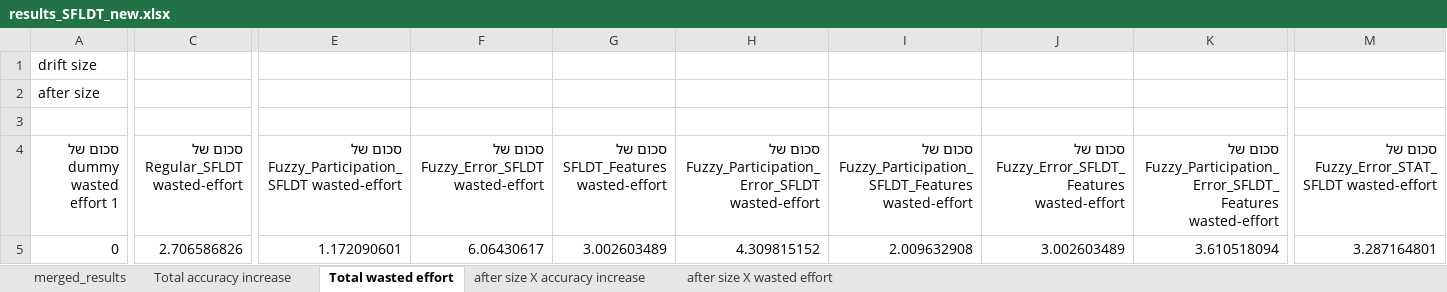
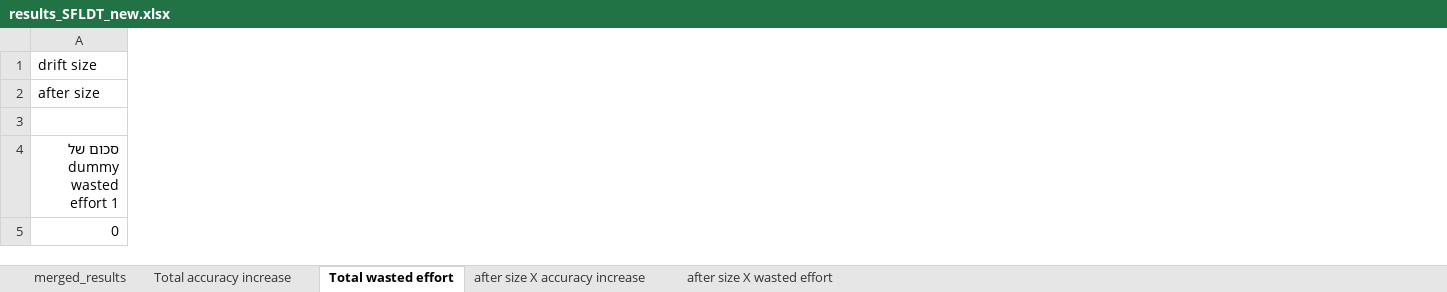
Before and after one commit to yoavzelinger/APPETITE, an Excel workbook: data/results/results_SFLDT_new.xlsx, sheet Total wasted effort, drawn as a sheet; only a part is shown, gaps mark what is left out; values as stored, in another font and other column widths than the file's, no borders; charts and pictures not drawn; the diff covers the shown part only; the diff names each change by its address in the sheet, - before the commit and + after, or states it on an @@ line.

```diff
--- a/data/results/results_SFLDT_new.xlsx (sheet Total wasted effort)
+++ b/data/results/results_SFLDT_new.xlsx (sheet Total wasted effort)
-column C, rows 4-5: סכום של Regular_SFLDT wasted-effort | 2.706586826
-column E, rows 4-5: סכום של Fuzzy_Participation_SFLDT wasted-effort | 1.172090601
-column F, rows 4-5: סכום של Fuzzy_Error_SFLDT wasted-effort | 6.06430617
-column G, rows 4-5: סכום של SFLDT_Features wasted-effort | 3.002603489
-column H, rows 4-5: סכום של Fuzzy_Participation_Error_SFLDT wasted-effort | 4.309815152
-column I, rows 4-5: סכום של Fuzzy_Participation_SFLDT_Features wasted-effort | 2.009632908
-column J, rows 4-5: סכום של Fuzzy_Error_SFLDT_Features wasted-effort | 3.002603489
-column K, rows 4-5: סכום של Fuzzy_Participation_Error_SFLDT_Features wasted-effort | 3.610518094
-column M, rows 4-5: סכום של Fuzzy_Error_STAT_SFLDT wasted-effort | 3.287164801
```
Also changed, not shown: 5 removed columns and 3 edited cells elsewhere in this sheet, sheet after size X accuracy increase, charts or pictures, data/results/results_final.xlsx.
